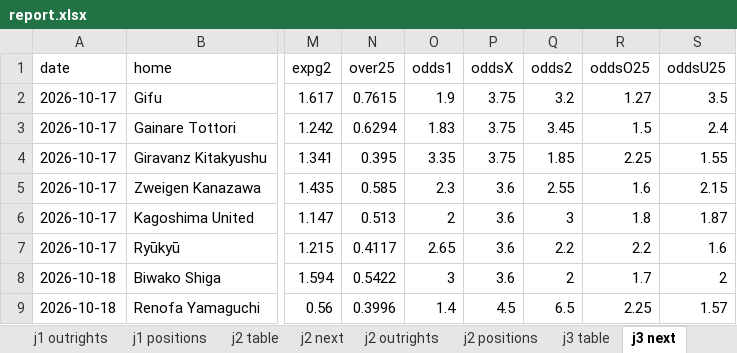
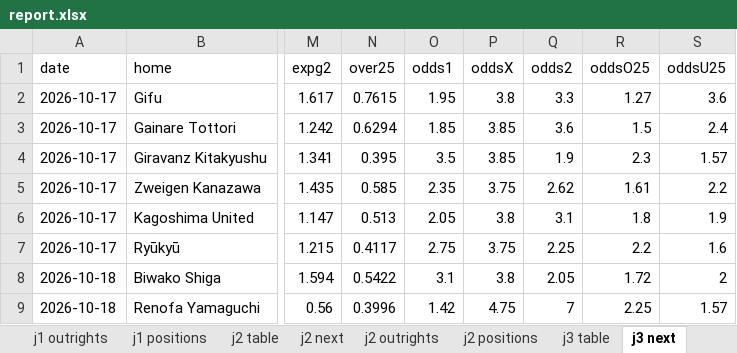
Before and after one commit to mpournouzi/soccer-model-jpn, an Excel workbook: output/japan/report.xlsx, sheet j3 next, drawn as a sheet; only a part is shown, gaps mark what is left out; values as stored, in another font and other column widths than the file's, no borders; the diff covers the shown part only; the diff names each change by its address in the sheet, - before the commit and + after, or states it on an @@ line.

```diff
--- a/output/japan/report.xlsx (sheet j3 next)
+++ b/output/japan/report.xlsx (sheet j3 next)
-O2 (odds1): 1.9
+O2 (odds1): 1.95
-P2 (oddsX): 3.75
+P2 (oddsX): 3.8
-Q2 (odds2): 3.2
+Q2 (odds2): 3.3
-S2 (oddsU25): 3.5
+S2 (oddsU25): 3.6
-O3 (odds1): 1.83
+O3 (odds1): 1.85
-P3:P4 (oddsX): 3.75
+P3:P4 (oddsX): 3.85
-Q3 (odds2): 3.45
+Q3 (odds2): 3.6
-O4 (odds1): 3.35
+O4 (odds1): 3.5
-Q4 (odds2): 1.85
+Q4 (odds2): 1.9
-R4 (oddsO25): 2.25
+R4 (oddsO25): 2.3
-S4 (oddsU25): 1.55
+S4 (oddsU25): 1.57
-O5 (odds1): 2.3
+O5 (odds1): 2.35
-P5 (oddsX): 3.6
+P5 (oddsX): 3.75
-Q5 (odds2): 2.55
+Q5 (odds2): 2.62
-R5 (oddsO25): 1.6
+R5 (oddsO25): 1.61
-S5 (oddsU25): 2.15
+S5 (oddsU25): 2.2
-O6 (odds1): 2
+O6 (odds1): 2.05
-P6 (oddsX): 3.6
+P6 (oddsX): 3.8
-Q6 (odds2): 3
+Q6 (odds2): 3.1
-S6 (oddsU25): 1.87
+S6 (oddsU25): 1.9
-O7 (odds1): 2.65
+O7 (odds1): 2.75
-P7 (oddsX): 3.6
+P7 (oddsX): 3.75
-Q7 (odds2): 2.2
+Q7 (odds2): 2.25
-O8 (odds1): 3
+O8 (odds1): 3.1
-P8 (oddsX): 3.6
+P8 (oddsX): 3.8
-Q8 (odds2): 2
+Q8 (odds2): 2.05
-R8 (oddsO25): 1.7
+R8 (oddsO25): 1.72
-O9 (odds1): 1.4
+O9 (odds1): 1.42
-P9 (oddsX): 4.5
+P9 (oddsX): 4.75
-Q9 (odds2): 6.5
+Q9 (odds2): 7
```
Also changed, not shown: 52 edited cells elsewhere in this sheet, sheet j2 next, sheet j1 next, sheet jfl next, 5 other files.
